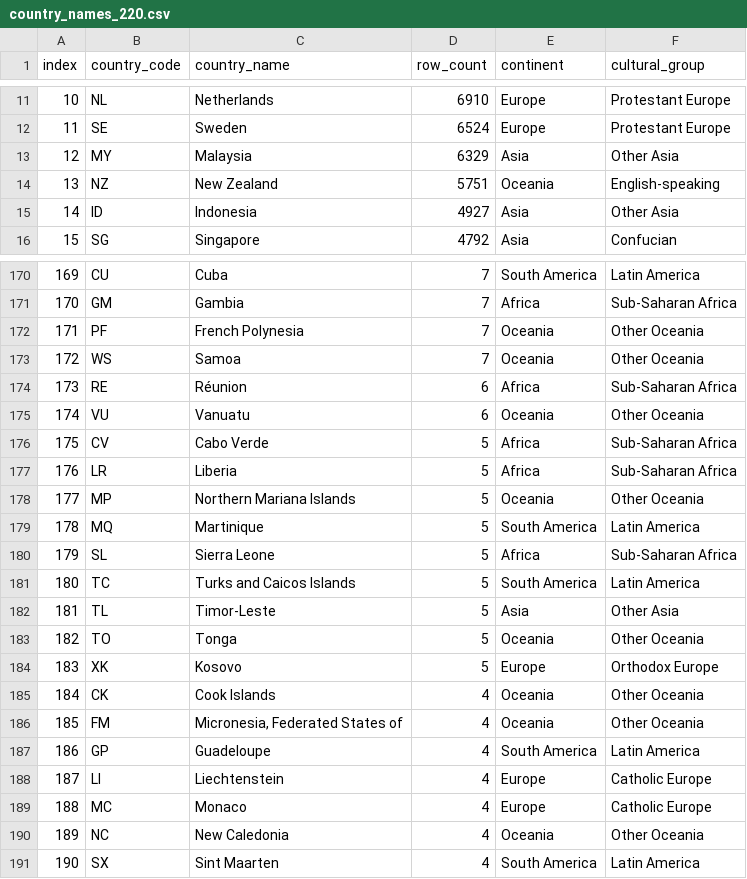
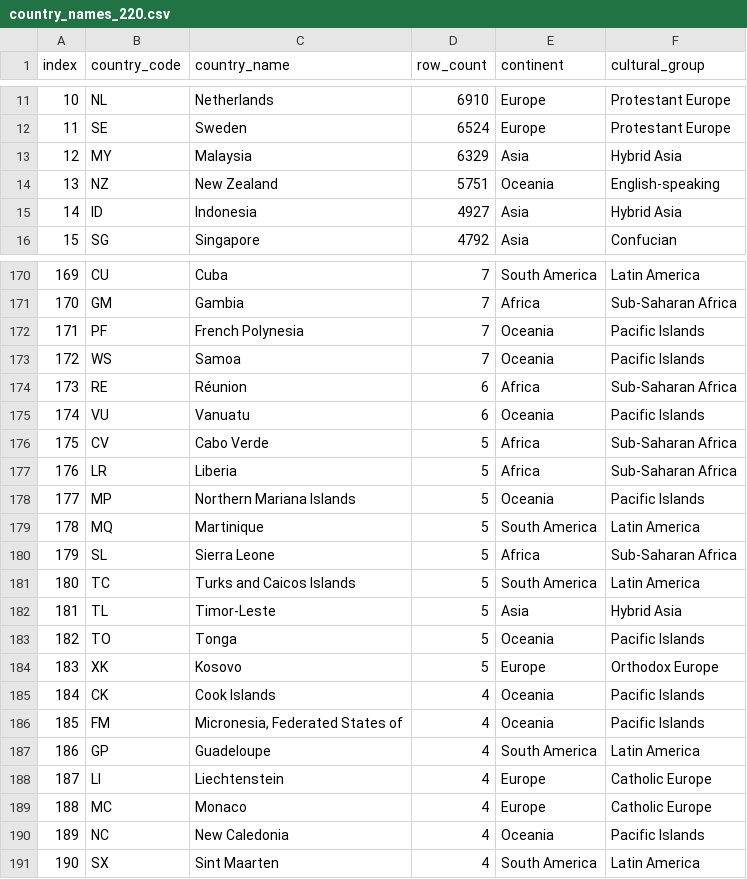
Before and after one commit to h364lee/bigfive_data_explore, a CSV file: data/cleaned/country_names_220.csv, drawn as a sheet; only a part is shown, gaps mark what is left out; the diff covers the shown part only.

Commit message:
Split the whole dataset into continent groups and cultural groups, group comparison (ANOVA and TukeyHSD)

```diff
--- a/data/cleaned/country_names_220.csv
+++ b/data/cleaned/country_names_220.csv
@@ -12,5 +12,5 @@ index,country_code,country_name,row_count,continent,cultural_group
 11,SE,Sweden,6524,Europe,Protestant Europe
-12,MY,Malaysia,6329,Asia,Other Asia
+12,MY,Malaysia,6329,Asia,Hybrid Asia
 13,NZ,New Zealand,5751,Oceania,English-speaking
-14,ID,Indonesia,4927,Asia,Other Asia
+14,ID,Indonesia,4927,Asia,Hybrid Asia
 15,SG,Singapore,4792,Asia,Confucian
@@ -171,9 +171,9 @@ index,country_code,country_name,row_count,continent,cultural_group
 170,GM,Gambia,7,Africa,Sub-Saharan Africa
-171,PF,French Polynesia,7,Oceania,Other Oceania
-172,WS,Samoa,7,Oceania,Other Oceania
+171,PF,French Polynesia,7,Oceania,Pacific Islands
+172,WS,Samoa,7,Oceania,Pacific Islands
 173,RE,Réunion,6,Africa,Sub-Saharan Africa
-174,VU,Vanuatu,6,Oceania,Other Oceania
+174,VU,Vanuatu,6,Oceania,Pacific Islands
 175,CV,Cabo Verde,5,Africa,Sub-Saharan Africa
 176,LR,Liberia,5,Africa,Sub-Saharan Africa
-177,MP,Northern Mariana Islands,5,Oceania,Other Oceania
+177,MP,Northern Mariana Islands,5,Oceania,Pacific Islands
 178,MQ,Martinique,5,South America,Latin America
@@ -181,7 +181,7 @@ index,country_code,country_name,row_count,continent,cultural_group
 180,TC,Turks and Caicos Islands,5,South America,Latin America
-181,TL,Timor-Leste,5,Asia,Other Asia
-182,TO,Tonga,5,Oceania,Other Oceania
+181,TL,Timor-Leste,5,Asia,Hybrid Asia
+182,TO,Tonga,5,Oceania,Pacific Islands
 183,XK,Kosovo,5,Europe,Orthodox Europe
-184,CK,Cook Islands,4,Oceania,Other Oceania
-185,FM,"Micronesia, Federated States of",4,Oceania,Other Oceania
+184,CK,Cook Islands,4,Oceania,Pacific Islands
+185,FM,"Micronesia, Federated States of",4,Oceania,Pacific Islands
 186,GP,Guadeloupe,4,South America,Latin America
@@ -189,3 +189,3 @@ index,country_code,country_name,row_count,continent,cultural_group
 188,MC,Monaco,4,Europe,Catholic Europe
-189,NC,New Caledonia,4,Oceania,Other Oceania
+189,NC,New Caledonia,4,Oceania,Pacific Islands
 190,SX,Sint Maarten,4,South America,Latin America
```
Also changed, not shown: 18 edited cells elsewhere in this file, 1 other file.
